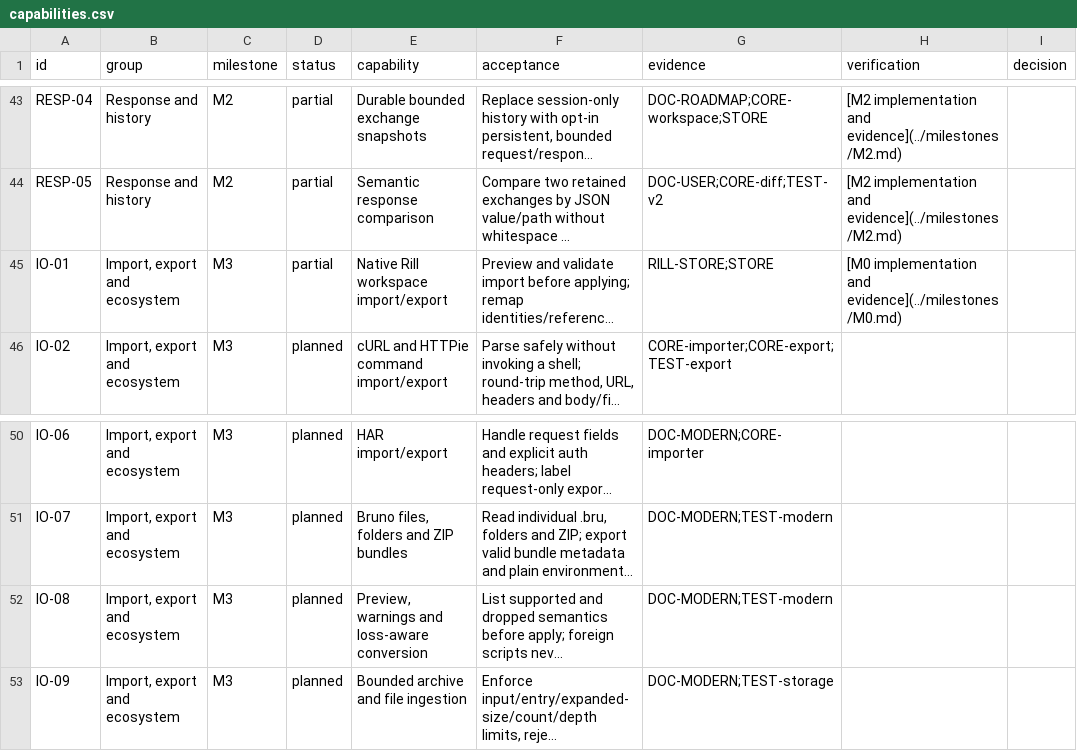
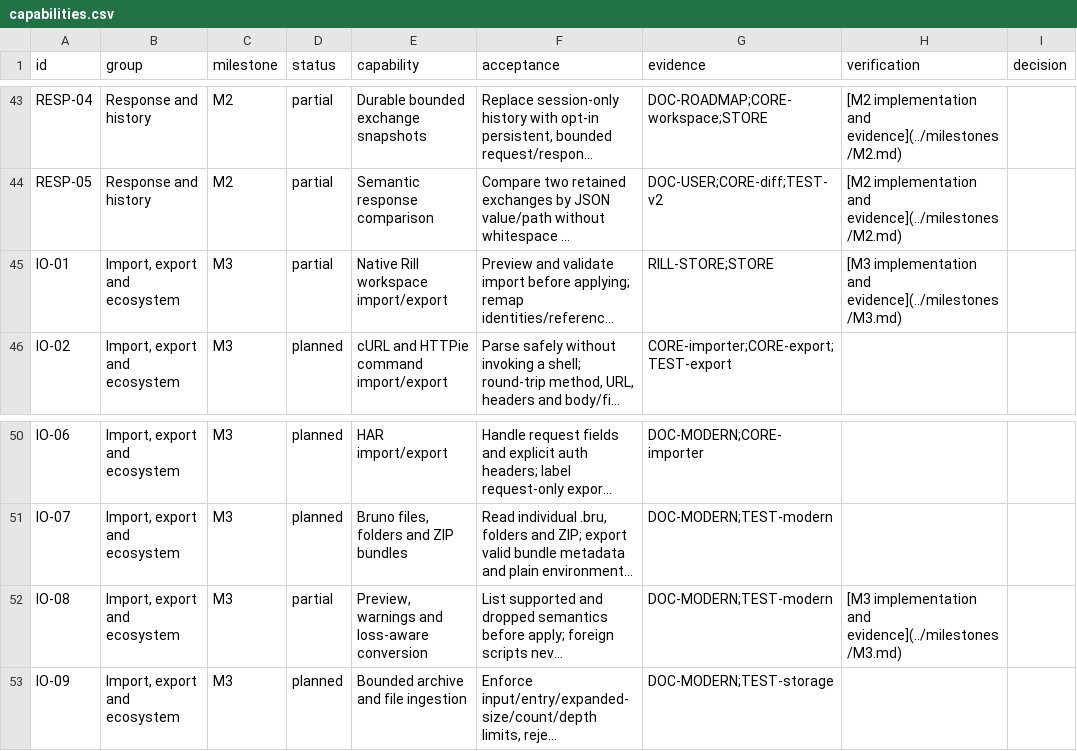
Before and after one commit to alby-raju/Rill, a CSV file: docs/roadmap/capabilities.csv, drawn as a sheet; only a part is shown, gaps mark what is left out; long unchanged cells end in …; the diff names each change by its address in the sheet, - before the commit and + after, or states it on an @@ line.

```diff
--- a/docs/roadmap/capabilities.csv
+++ b/docs/roadmap/capabilities.csv
-H45 (verification): [M0 implementation and evidence](../milestones/M0.md)
+H45 (verification): [M3 implementation and evidence](../milestones/M3.md)
-D52 (status): planned
+D52 (status): partial
-H52 (verification): (empty)
+H52 (verification): [M3 implementation and evidence](../milestones/M3.md)
```
Also changed, not shown: 10 other files.
